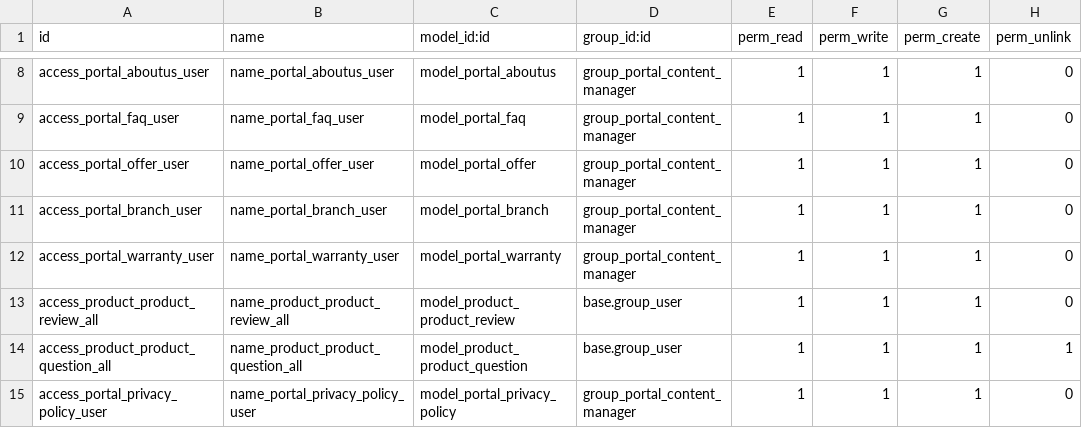
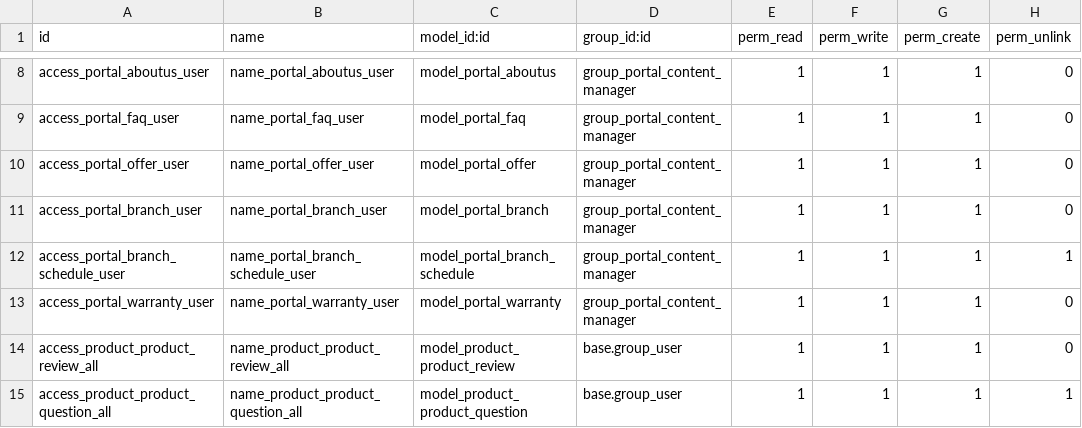
Before and after one commit to autochapeau/autochapeau-test_staging, a CSV file: portal_content/security/ir.model.access.csv, drawn as a sheet; only a part is shown, gaps mark what is left out; the shorter side is filled out with more unchanged rows; the diff names each change by its address in the sheet, - before the commit and + after, or states it on an @@ line.

Commit message:
branch working hours

```diff
--- a/portal_content/security/ir.model.access.csv
+++ b/portal_content/security/ir.model.access.csv
+row 12: access_portal_branch_schedule_user | name_portal_branch_schedule_user | model_portal_branch_schedule | group_portal_content_manager | 1 | 1 | 1 | 1
```
Also changed, not shown: 4 other files.
